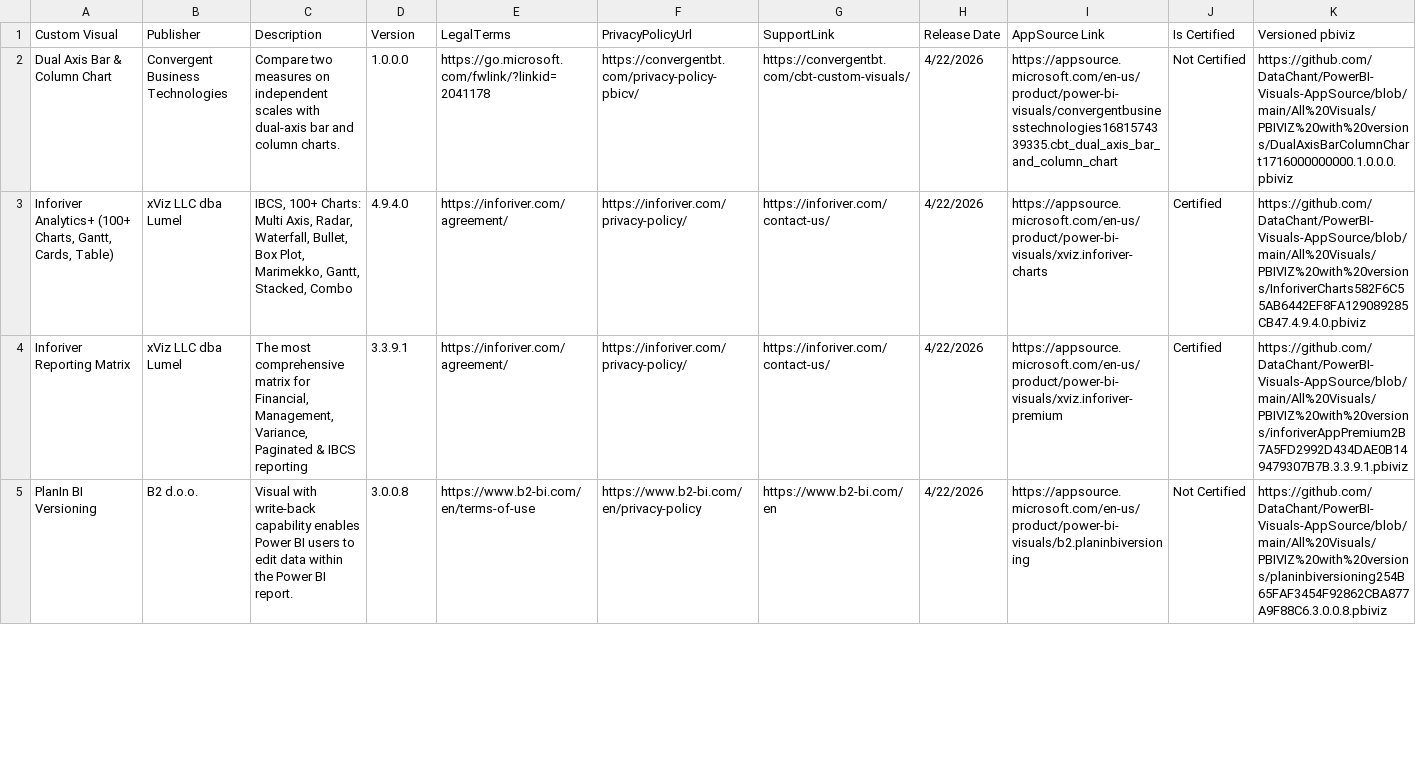
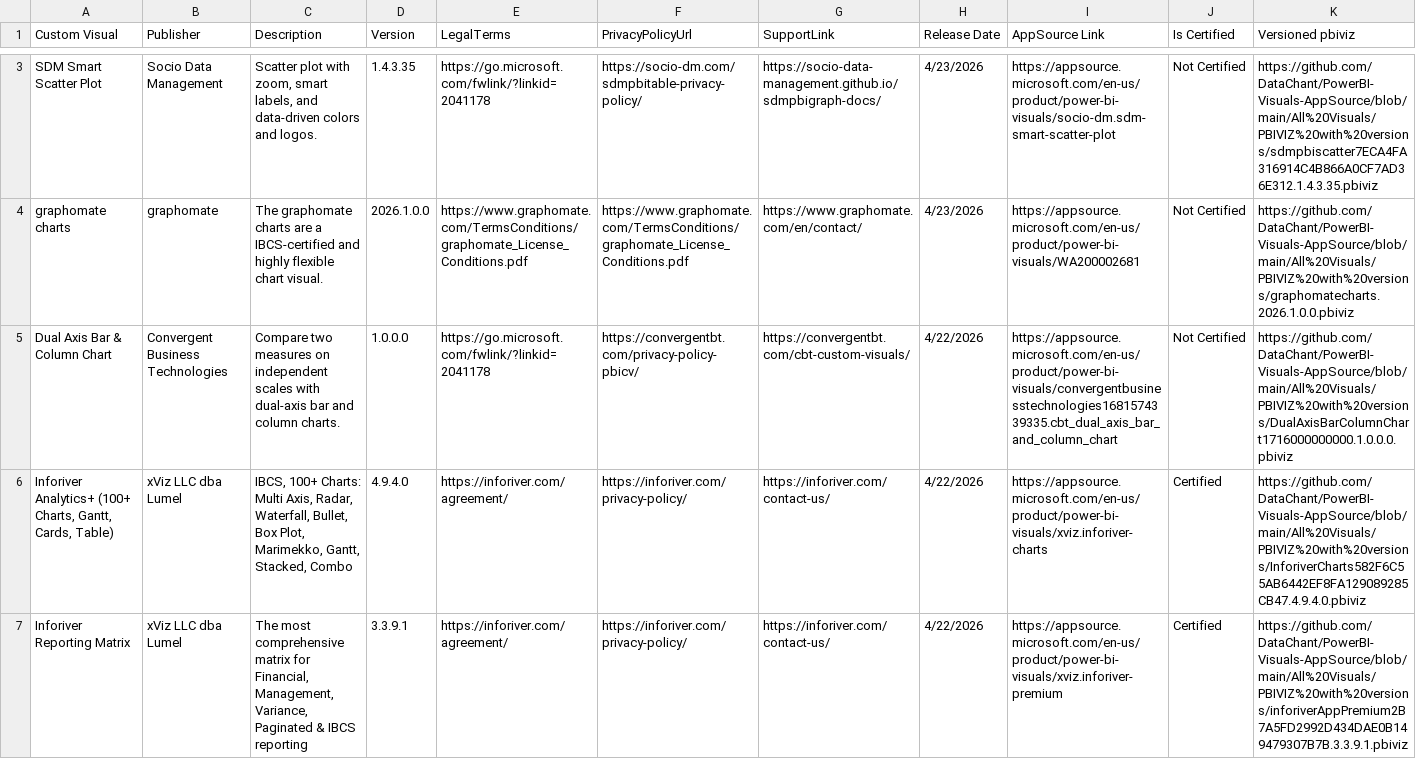
Before and after one commit to DataChant/PowerBI-Visuals-AppSource, a CSV file: Visuals Summary.csv, drawn as a sheet; only a part is shown, gaps mark what is left out; the shorter side is filled out with more unchanged rows; rows hold the shown columns only; the diff covers the shown part only; the diff names each change by its address in the sheet, - before the commit and + after, or states it on an @@ line.

```diff
--- a/Visuals Summary.csv
+++ b/Visuals Summary.csv
+row 3: SDM Smart Scatter Plot | Socio Data Management | Scatter plot with zoom, smart labels, and data-driven colors and logos. | 1.4.3.35 | https://go.microsoft.com/fwlink/?linkid=2041178 | https://socio-dm.com/sdmpbitable-privacy-policy/ | https://socio-data-management.github.io/sdmpbigraph-docs/ | 4/23/2026 | https://appsource.microsoft.com/en-us/product/power-bi-visuals/socio-dm.sdm-smart-scatter-plot | Not Certified | https://github.com/DataChant/PowerBI-Visuals-AppSource/blob/main/All%20Visuals/PBIVIZ%20with%20versions/sdmpbiscatter7ECA4FA316914C4B866A0CF7AD36E312.1.4.3.35.pbiviz
+row 4: graphomate charts | graphomate | The graphomate charts are a IBCS-certified and highly flexible chart visual. | 2026.1.0.0 | https://www.graphomate.com/TermsConditions/graphomate_License_Conditions.pdf | https://www.graphomate.com/TermsConditions/graphomate_License_Conditions.pdf | https://www.graphomate.com/en/contact/ | 4/23/2026 | https://appsource.microsoft.com/en-us/product/power-bi-visuals/WA200002681 | Not Certified | https://github.com/DataChant/PowerBI-Visuals-AppSource/blob/main/All%20Visuals/PBIVIZ%20with%20versions/graphomatecharts.2026.1.0.0.pbiviz
```
Also changed, not shown: 1 added row and 1 removed row elsewhere in this file, 51 other files.
